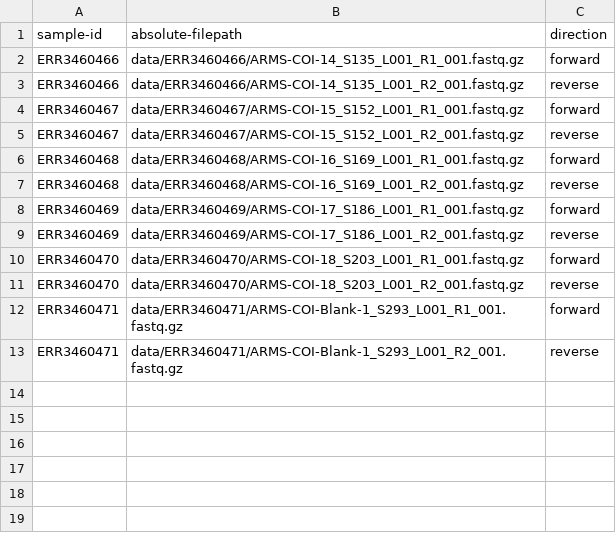
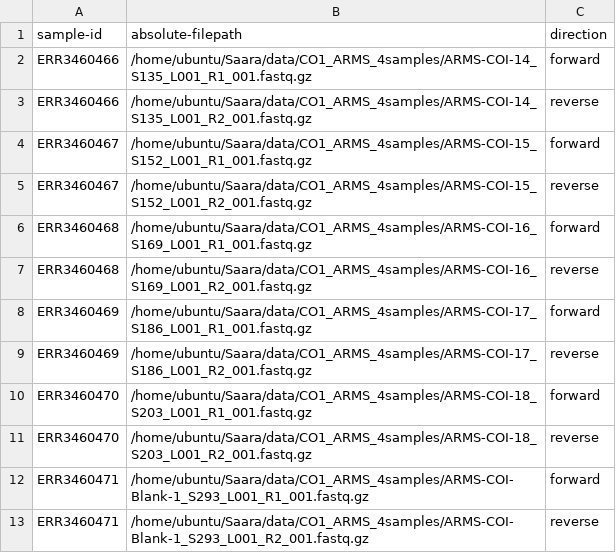
Before and after one commit to iobis/PacMAN-pipeline, a CSV file: config/manifest_pe_4samples.csv, drawn as a sheet.

Commit message:
copied over files from data to config

```diff
--- a/config/manifest_pe_4samples.csv
+++ b/config/manifest_pe_4samples.csv
@@ -1,13 +1,13 @@
 sample-id,absolute-filepath,direction
-ERR3460466,data/ERR3460466/ARMS-COI-14_S135_L001_R1_001.fastq.gz,forward
-ERR3460466,data/ERR3460466/ARMS-COI-14_S135_L001_R2_001.fastq.gz,reverse
-ERR3460467,data/ERR3460467/ARMS-COI-15_S152_L001_R1_001.fastq.gz,forward
-ERR3460467,data/ERR3460467/ARMS-COI-15_S152_L001_R2_001.fastq.gz,reverse
-ERR3460468,data/ERR3460468/ARMS-COI-16_S169_L001_R1_001.fastq.gz,forward
-ERR3460468,data/ERR3460468/ARMS-COI-16_S169_L001_R2_001.fastq.gz,reverse
-ERR3460469,data/ERR3460469/ARMS-COI-17_S186_L001_R1_001.fastq.gz,forward
-ERR3460469,data/ERR3460469/ARMS-COI-17_S186_L001_R2_001.fastq.gz,reverse
-ERR3460470,data/ERR3460470/ARMS-COI-18_S203_L001_R1_001.fastq.gz,forward
-ERR3460470,data/ERR3460470/ARMS-COI-18_S203_L001_R2_001.fastq.gz,reverse
-ERR3460471,data/ERR3460471/ARMS-COI-Blank-1_S293_L001_R1_001.fastq.gz,forward
-ERR3460471,data/ERR3460471/ARMS-COI-Blank-1_S293_L001_R2_001.fastq.gz,reverse
+ERR3460466,/home/ubuntu/Saara/data/CO1_ARMS_4samples/ARMS-COI-14_S135_L001_R1_001.fastq.gz,forward
+ERR3460466,/home/ubuntu/Saara/data/CO1_ARMS_4samples/ARMS-COI-14_S135_L001_R2_001.fastq.gz,reverse
+ERR3460467,/home/ubuntu/Saara/data/CO1_ARMS_4samples/ARMS-COI-15_S152_L001_R1_001.fastq.gz,forward
+ERR3460467,/home/ubuntu/Saara/data/CO1_ARMS_4samples/ARMS-COI-15_S152_L001_R2_001.fastq.gz,reverse
+ERR3460468,/home/ubuntu/Saara/data/CO1_ARMS_4samples/ARMS-COI-16_S169_L001_R1_001.fastq.gz,forward
+ERR3460468,/home/ubuntu/Saara/data/CO1_ARMS_4samples/ARMS-COI-16_S169_L001_R2_001.fastq.gz,reverse
+ERR3460469,/home/ubuntu/Saara/data/CO1_ARMS_4samples/ARMS-COI-17_S186_L001_R1_001.fastq.gz,forward
+ERR3460469,/home/ubuntu/Saara/data/CO1_ARMS_4samples/ARMS-COI-17_S186_L001_R2_001.fastq.gz,reverse
+ERR3460470,/home/ubuntu/Saara/data/CO1_ARMS_4samples/ARMS-COI-18_S203_L001_R1_001.fastq.gz,forward
+ERR3460470,/home/ubuntu/Saara/data/CO1_ARMS_4samples/ARMS-COI-18_S203_L001_R2_001.fastq.gz,reverse
+ERR3460471,/home/ubuntu/Saara/data/CO1_ARMS_4samples/ARMS-COI-Blank-1_S293_L001_R1_001.fastq.gz,forward
+ERR3460471,/home/ubuntu/Saara/data/CO1_ARMS_4samples/ARMS-COI-Blank-1_S293_L001_R2_001.fastq.gz,reverse
```
Also changed, not shown: 1 other file.
